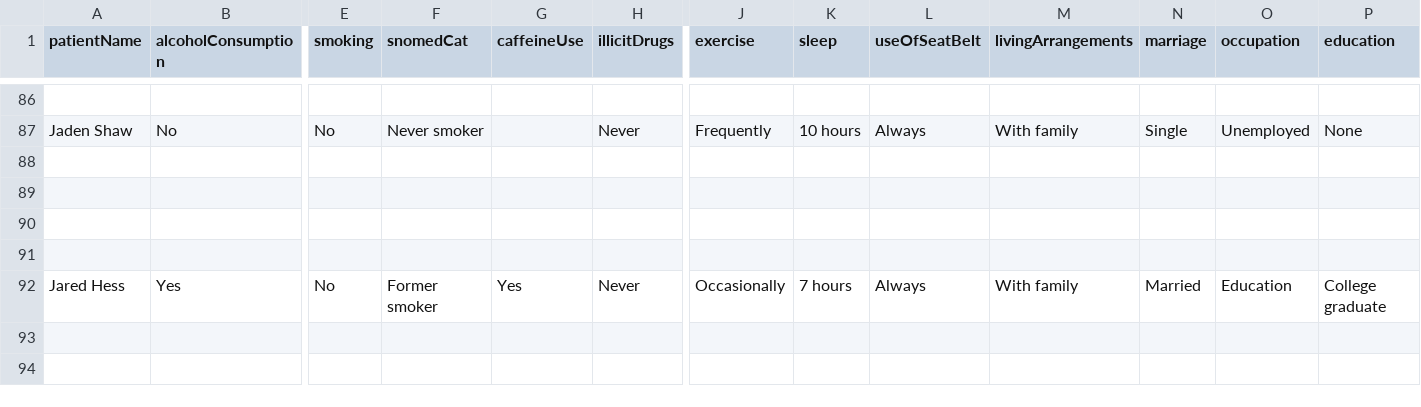
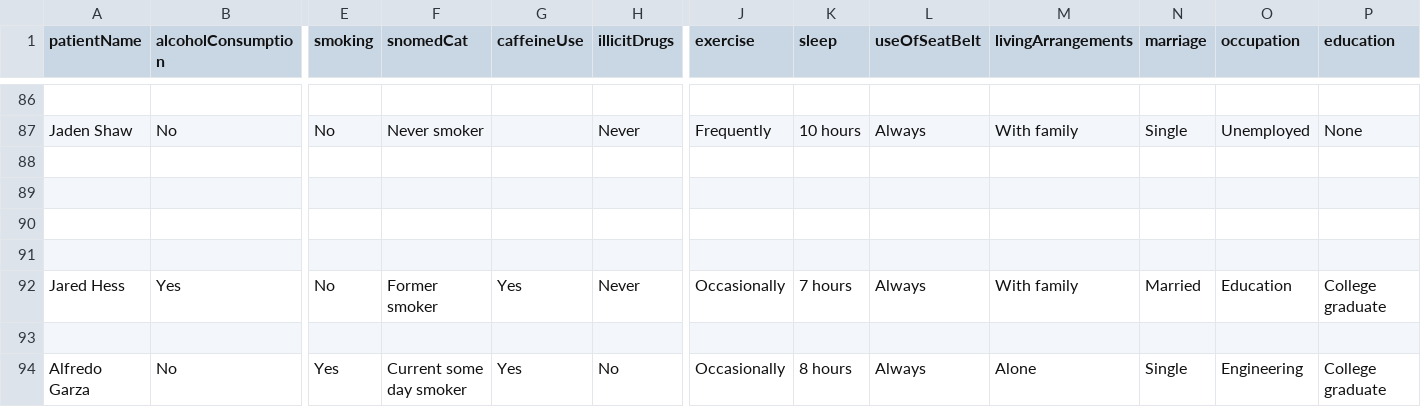
Before and after one commit to ChandanaRDeshmukh96/EHR, a CSV file: CSV/IEHR/social-history.csv, drawn as a sheet; only a part is shown, gaps mark what is left out; rows hold the shown columns only; the diff names each change by its address in the sheet, - before the commit and + after, or states it on an @@ line.

```diff
--- a/CSV/IEHR/social-history.csv
+++ b/CSV/IEHR/social-history.csv
+row 93: (empty)
+row 94: Alfredo Garza | No | Yes | Current some day smoker | Yes | No | Occasionally | 8 hours | Always | Alone | Single | Engineering | College graduate
```
Also changed, not shown: CSV/IEHR/appointments.csv, CSV/IEHR/immunization.csv, 34 other files.
